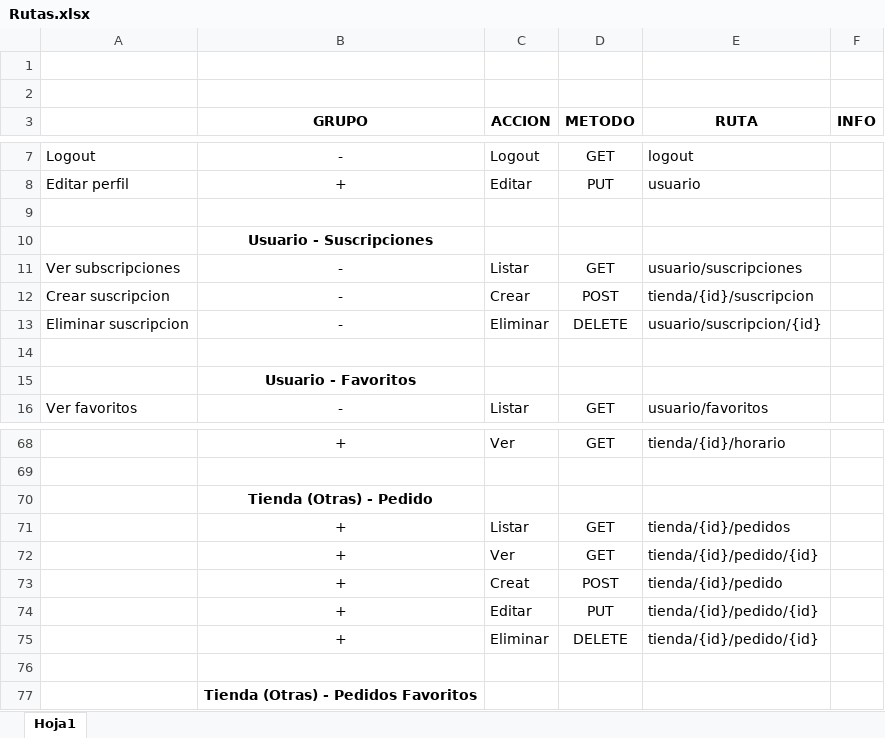
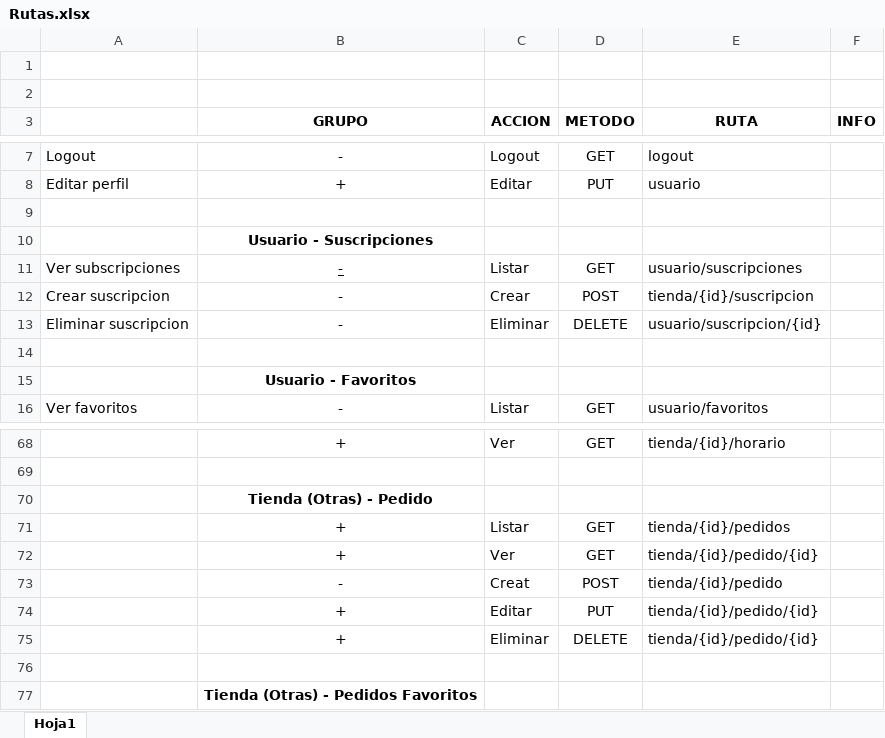
Before and after one commit to plopcor/armageddon, an Excel workbook: api/Documentacion/Rutas.xlsx, sheet Hoja1, drawn as a sheet; only a part is shown, gaps mark what is left out; values as stored, in another font and other column widths than the file's, no borders; the diff names each change by its address in the sheet, - before the commit and + after, or states it on an @@ line.

```diff
--- a/api/Documentacion/Rutas.xlsx (sheet Hoja1)
+++ b/api/Documentacion/Rutas.xlsx (sheet Hoja1)
-B11 underline: off
+B11 underline: on
-B73 (GRUPO): +
+B73 (GRUPO): -
```
Also changed, not shown: 11 other files.
